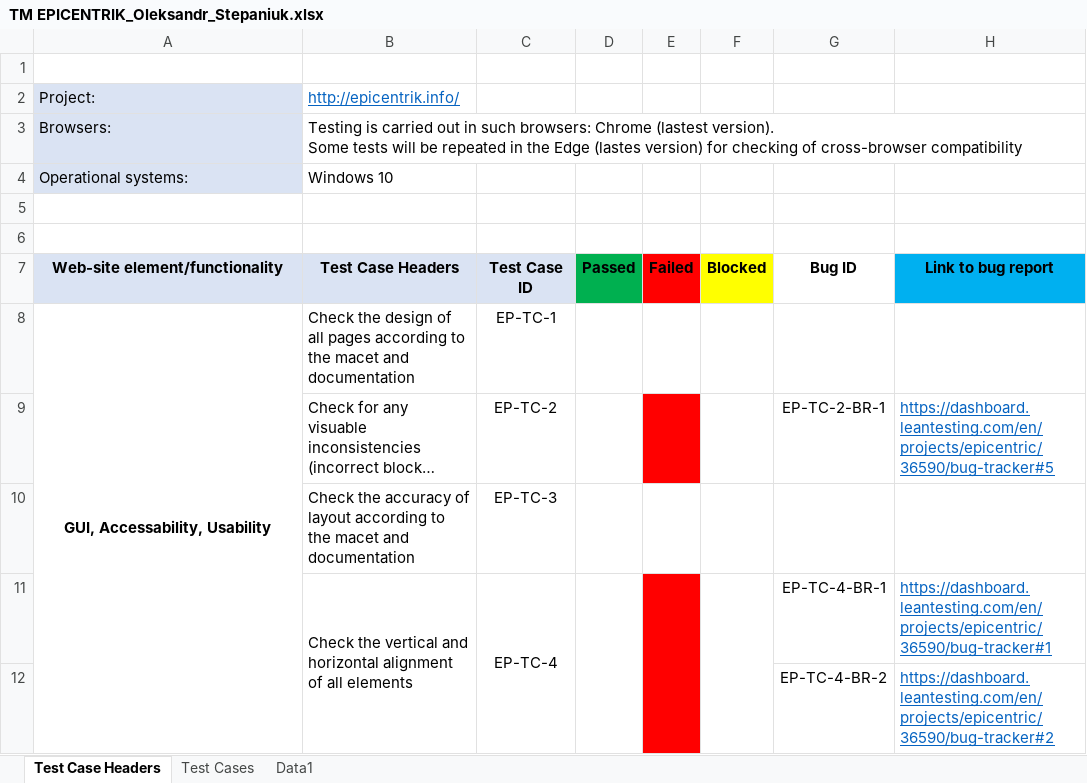
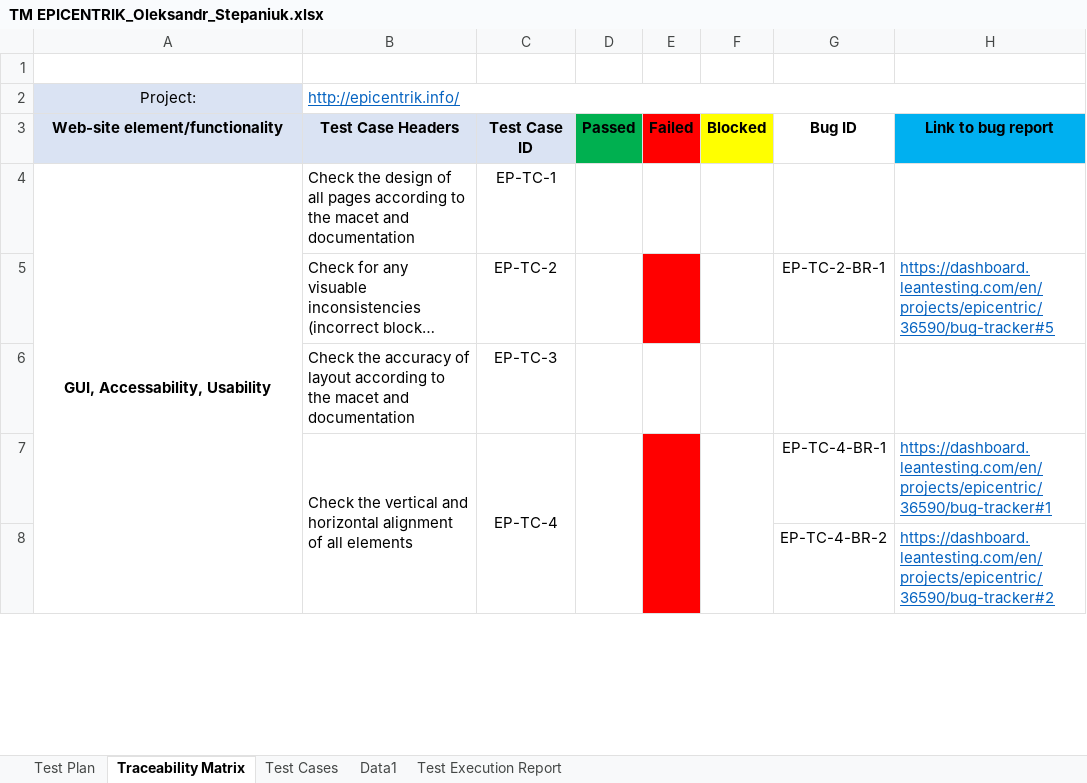
Before and after one commit to Alex1182-St/Lessons_Testing, an Excel workbook: Manual testing/Homework6/TM EPICENTRIK_Oleksandr_Stepaniuk.xlsx, sheet Traceability Matrix, drawn as a sheet; only a part is shown; long unchanged cells end in …; values as stored, in another font and other column widths than the file's, no borders; ↵ is a line break in a cell; the diff names each change by its address in the sheet, - before the commit and + after, or states it on an @@ line.

```diff
--- a/Manual testing/Homework6/TM EPICENTRIK_Oleksandr_Stepaniuk.xlsx (sheet Traceability Matrix)
+++ b/Manual testing/Homework6/TM EPICENTRIK_Oleksandr_Stepaniuk.xlsx (sheet Traceability Matrix)
-sheet tab: Test Case Headers
+sheet tab: Traceability Matrix
+sheet tab: Test Plan
+sheet tab: Test Execution Report
-A2 alignment: left
+A2 alignment: center
+B2:H2 merged
-row 3: Browsers: | Testing is carried out in such browsers: Chrome (lastest version). ↵ Some tests will be repeated in the Edge (lastes version) for checking of cross-browser compatibility
-row 4: Operational systems: | Windows 10
-row 5: (empty)
-row 6: (empty)
```
